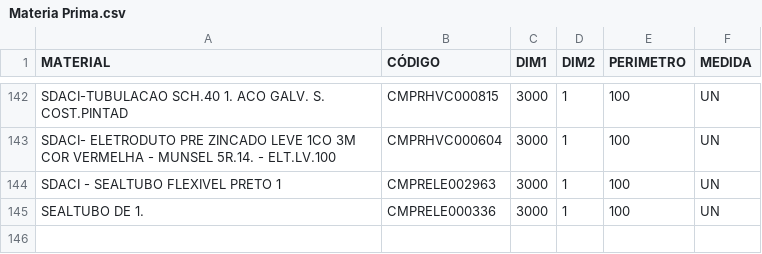
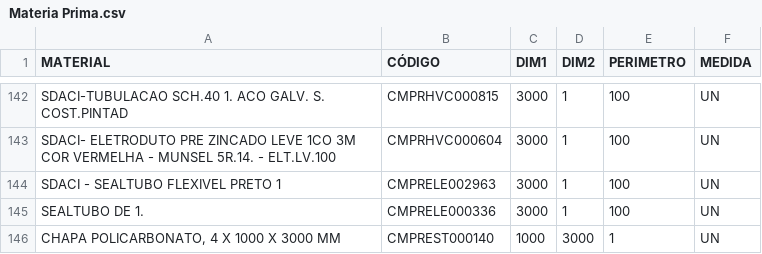
Before and after one commit to Kvgr98/Modular, a CSV file: Materia Prima.csv, drawn as a sheet; only a part is shown, gaps mark what is left out; the diff names each change by its address in the sheet, - before the commit and + after, or states it on an @@ line.

Commit message:
Add files via upload

```diff
--- a/Materia Prima.csv
+++ b/Materia Prima.csv
+row 146: CHAPA POLICARBONATO, 4 X 1000 X 3000 MM | CMPREST000140 | 1000 | 3000 | 1 | UN
```
